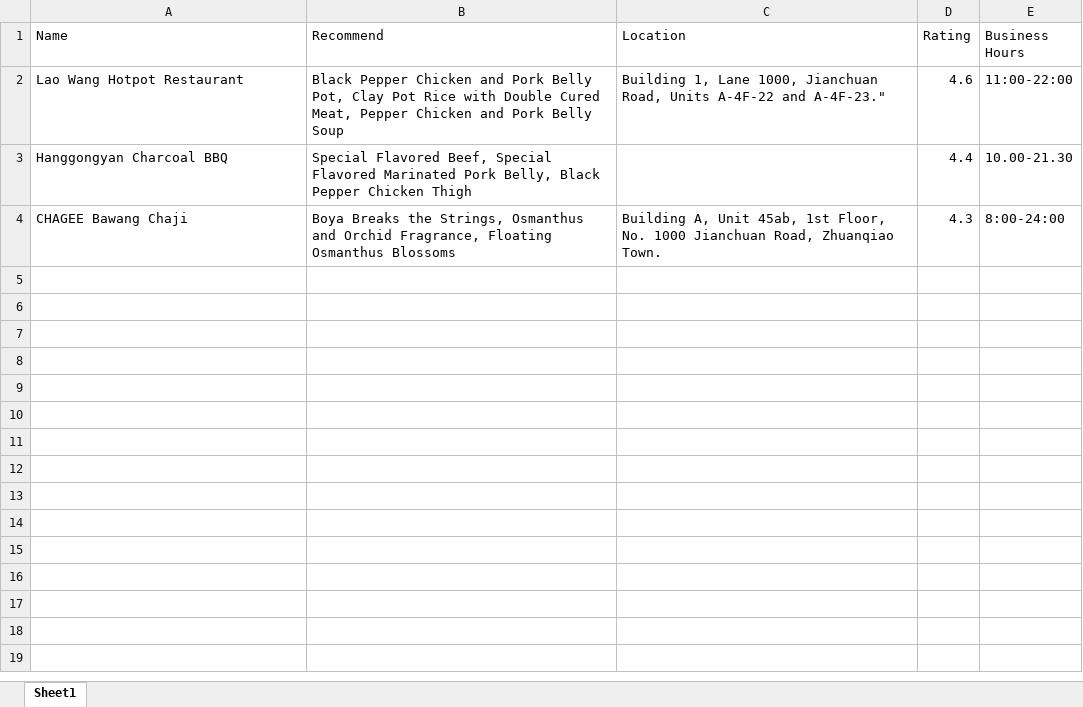
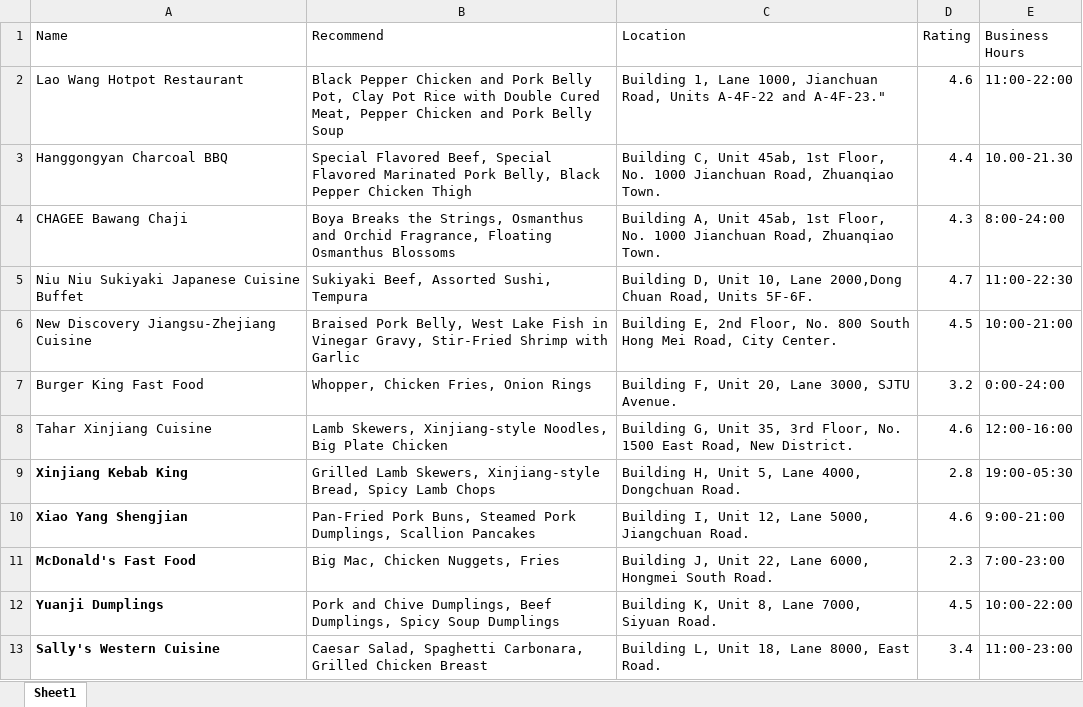
Before and after one commit to Horizon12275/AI_project, an Excel workbook: code/gpt_langchain/gpt_python/restaurants.xlsx, sheet Sheet1, drawn as a sheet; values as stored, in another font and other column widths than the file's, no borders; the diff names each change by its address in the sheet, - before the commit and + after, or states it on an @@ line.

Commit message:
Update restaurants.xlsx

```diff
--- a/code/gpt_langchain/gpt_python/restaurants.xlsx (sheet Sheet1)
+++ b/code/gpt_langchain/gpt_python/restaurants.xlsx (sheet Sheet1)
-C3 (Location): (empty)
+C3 (Location): Building C, Unit 45ab, 1st Floor, No. 1000 Jianchuan Road, Zhuanqiao Town.
+row 5: Niu Niu Sukiyaki Japanese Cuisine Buffet | Sukiyaki Beef, Assorted Sushi, Tempura | Building D, Unit 10, Lane 2000,Dong Chuan Road, Units 5F-6F. | 4.7 | 11:00-22:30
+row 6: New Discovery Jiangsu-Zhejiang Cuisine | Braised Pork Belly, West Lake Fish in Vinegar Gravy, Stir-Fried Shrimp with Garlic | Building E, 2nd Floor, No. 800 South Hong Mei Road, City Center. | 4.5 | 10:00-21:00
+row 7: Burger King Fast Food | Whopper, Chicken Fries, Onion Rings | Building F, Unit 20, Lane 3000, SJTU Avenue. | 3.2 | 0:00-24:00
+row 8: Tahar Xinjiang Cuisine | Lamb Skewers, Xinjiang-style Noodles, Big Plate Chicken | Building G, Unit 35, 3rd Floor, No. 1500 East Road, New District. | 4.6 | 12:00-16:00
+row 9: Xinjiang Kebab King | Grilled Lamb Skewers, Xinjiang-style Bread, Spicy Lamb Chops | Building H, Unit 5, Lane 4000, Dongchuan Road. | 2.8 | 19:00-05:30
+row 10: Xiao Yang Shengjian | Pan-Fried Pork Buns, Steamed Pork Dumplings, Scallion Pancakes | Building I, Unit 12, Lane 5000, Jiangchuan Road. | 4.6 | 9:00-21:00
+row 11: McDonald's Fast Food | Big Mac, Chicken Nuggets, Fries | Building J, Unit 22, Lane 6000, Hongmei South Road. | 2.3 | 7:00-23:00
+row 12: Yuanji Dumplings | Pork and Chive Dumplings, Beef Dumplings, Spicy Soup Dumplings | Building K, Unit 8, Lane 7000, Siyuan Road. | 4.5 | 10:00-22:00
+row 13: Sally's Western Cuisine | Caesar Salad, Spaghetti Carbonara, Grilled Chicken Breast | Building L, Unit 18, Lane 8000, East Road. | 3.4 | 11:00-23:00
```
